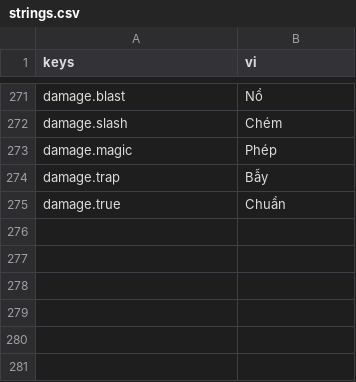
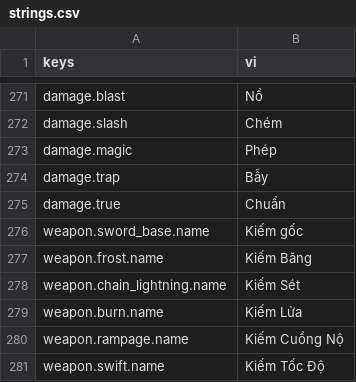
Before and after one commit to Rawisl/Godot_Roguelite3D_Gr8, a CSV file: data/locale/strings.csv, drawn as a sheet; only a part is shown, gaps mark what is left out; the diff names each change by its address in the sheet, - before the commit and + after, or states it on an @@ line.

Commit message:
[feat]: add WeaponData resources and weapon equip state handling in PREP

```diff
--- a/data/locale/strings.csv
+++ b/data/locale/strings.csv
+row 276: weapon.sword_base.name | Kiếm gốc
+row 277: weapon.frost.name | Kiếm Băng
+row 278: weapon.chain_lightning.name | Kiếm Sét
+row 279: weapon.burn.name | Kiếm Lửa
+row 280: weapon.rampage.name | Kiếm Cuồng Nộ
+row 281: weapon.swift.name | Kiếm Tốc Độ
```
Also changed, not shown: 16 other files.
